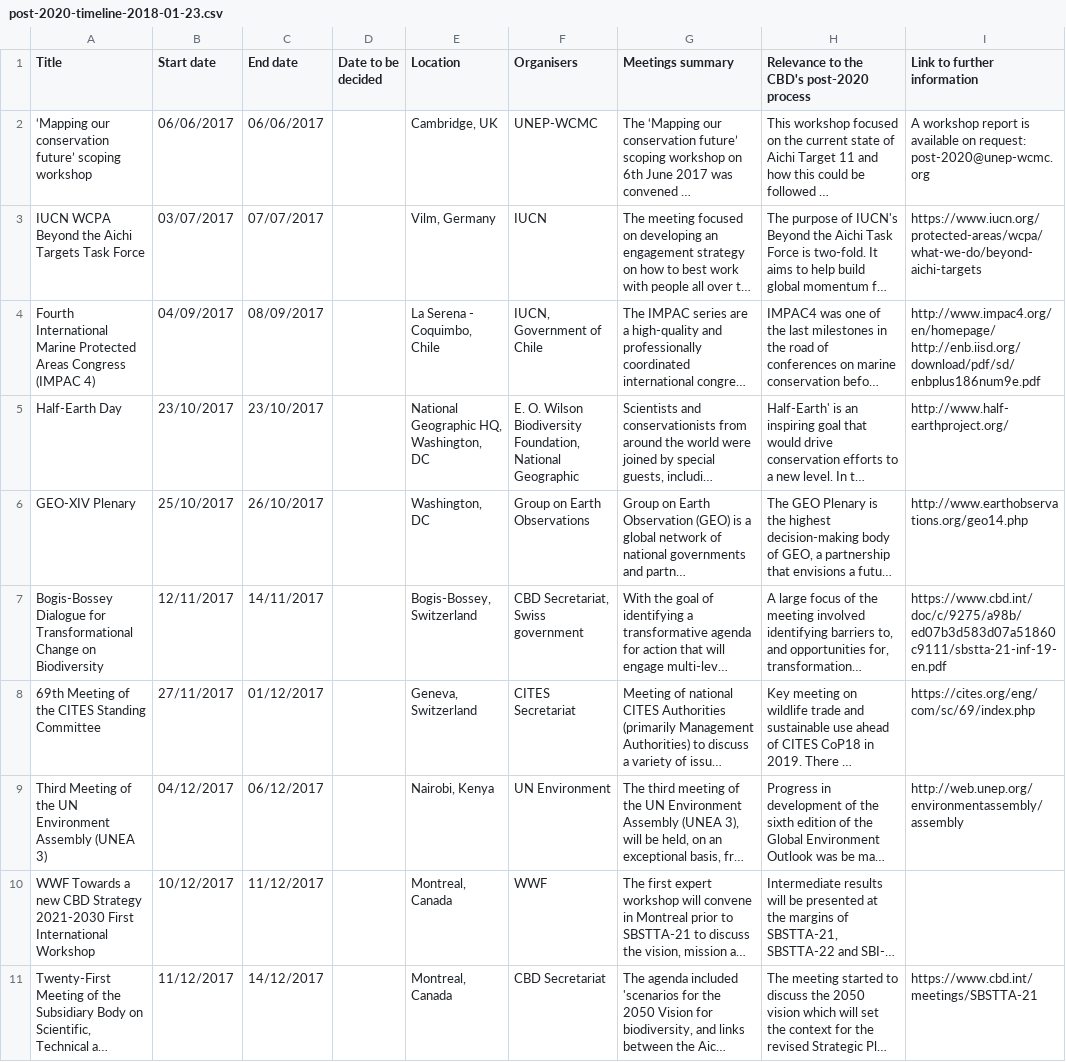
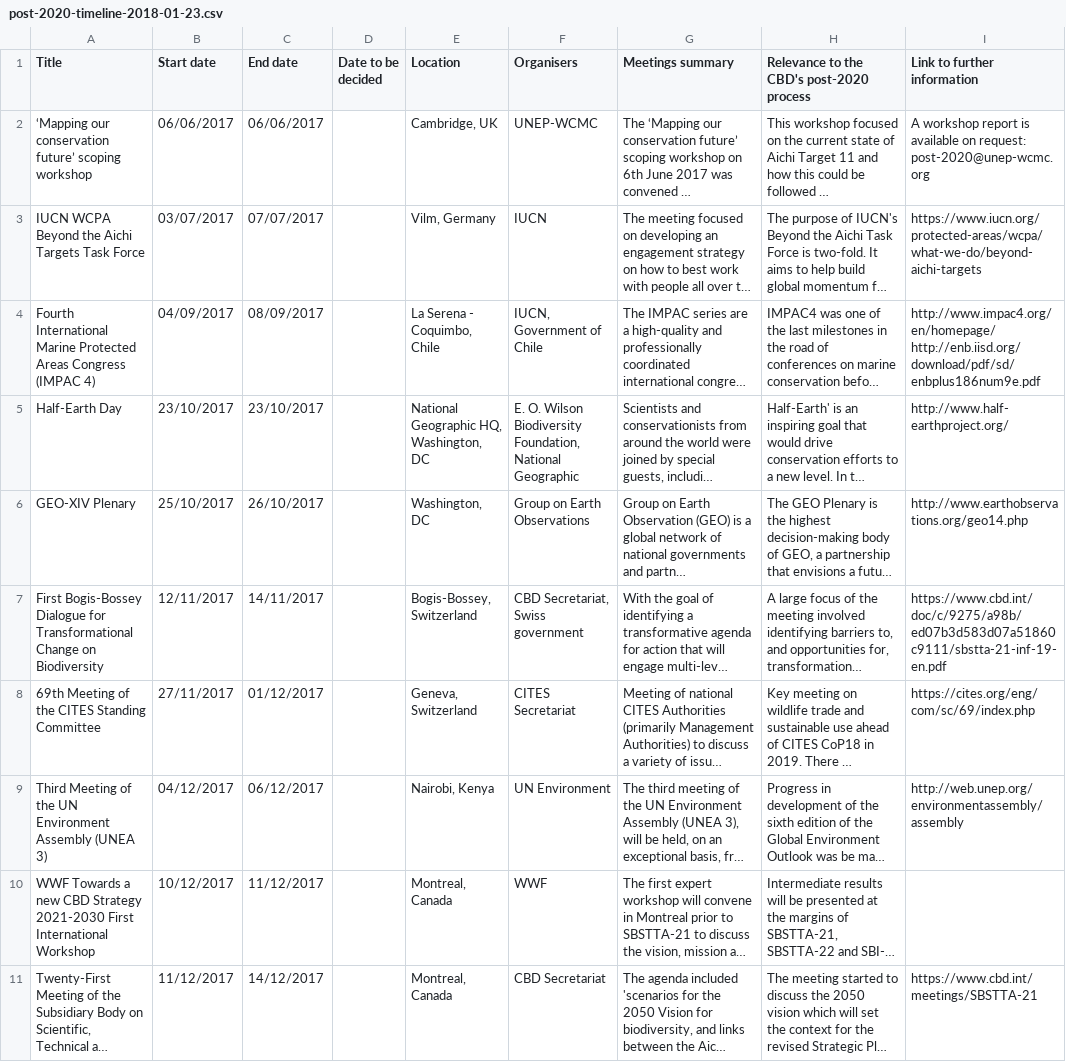
Before and after one commit to unepwcmc/post-2020-timeline, a CSV file: lib/data/seed/post-2020-timeline-2018-01-23.csv, drawn as a sheet; only a part is shown; long unchanged cells end in …; the diff covers the shown part only; the diff names each change by its address in the sheet, - before the commit and + after, or states it on an @@ line.

Commit message:
Fix csv

```diff
--- a/lib/data/seed/post-2020-timeline-2018-01-23.csv
+++ b/lib/data/seed/post-2020-timeline-2018-01-23.csv
-A7 (Title): Bogis-Bossey Dialogue…
+A7 (Title): First Bogis-Bossey Dialogue…
```
Also changed, not shown: 2 edited cells elsewhere in this file.
